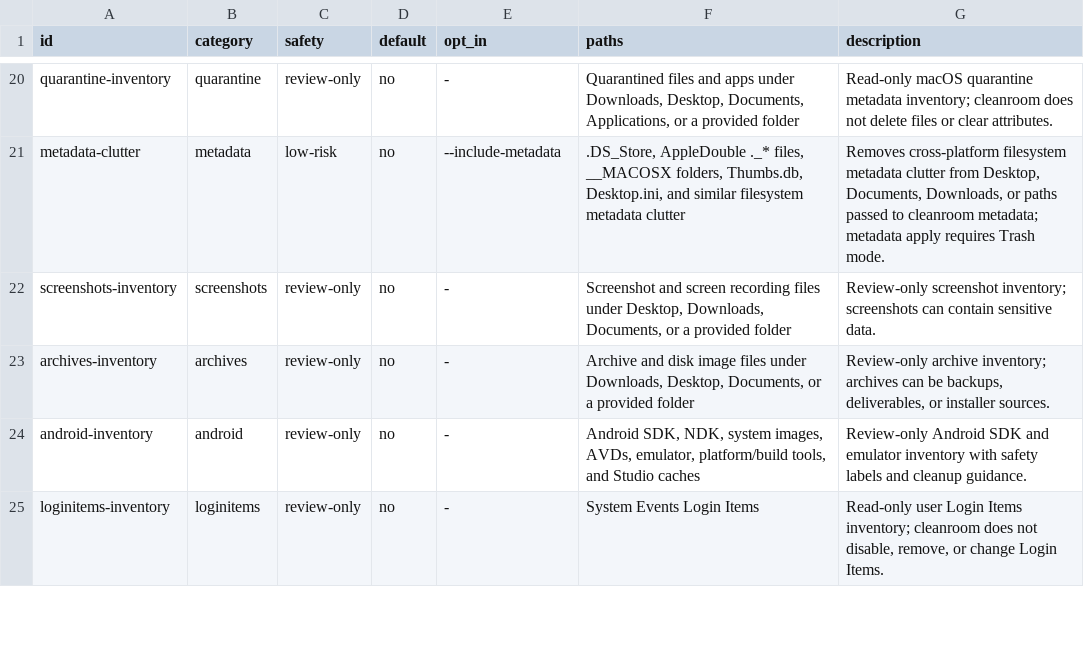
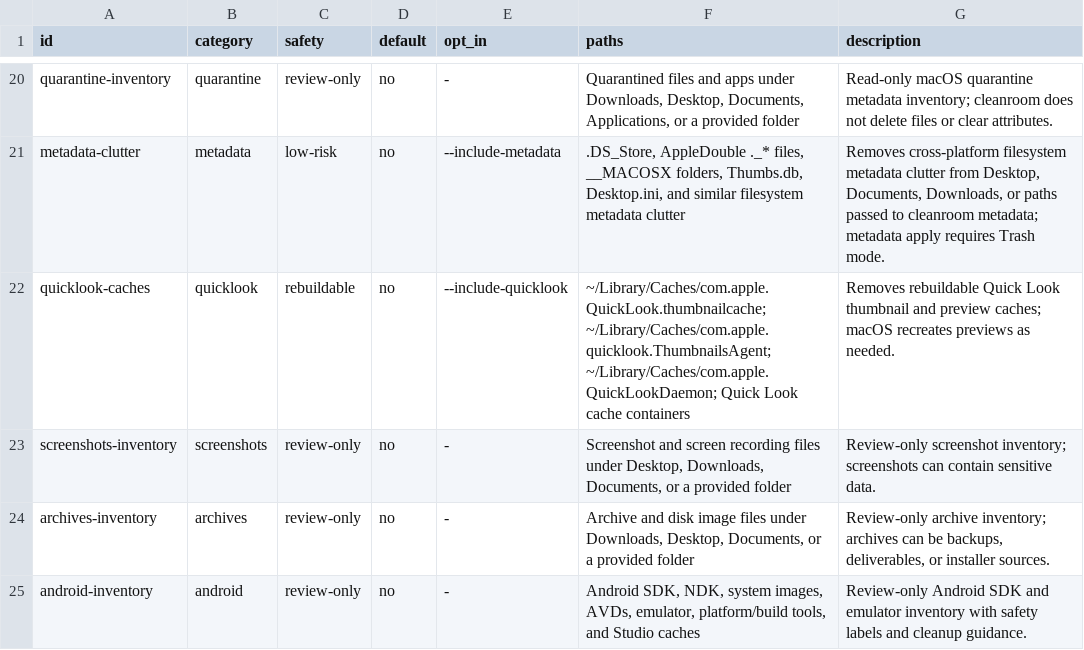
Before and after one commit to vivekjm/cleanroom-mac, a TSV file: data/cleanup-rules.tsv, drawn as a sheet; only a part is shown, gaps mark what is left out; the shorter side is filled out with more unchanged rows; the diff names each change by its address in the sheet, - before the commit and + after, or states it on an @@ line.

Commit message:
Add Quick Look cache cleanup

```diff
--- a/data/cleanup-rules.tsv
+++ b/data/cleanup-rules.tsv
+row 22: quicklook-caches | quicklook | rebuildable | no | --include-quicklook | ~/Library/Caches/com.apple.QuickLook.thumbnailcache; ~/Library/Caches/com.apple.quicklook.ThumbnailsAgent; ~/Library/Caches/com.apple.QuickLookDaemon; Quick Look cache containers | Removes rebuildable Quick Look thumbnail and preview caches; macOS recreates previews as needed.
```
Also changed, not shown: 10 other files.
